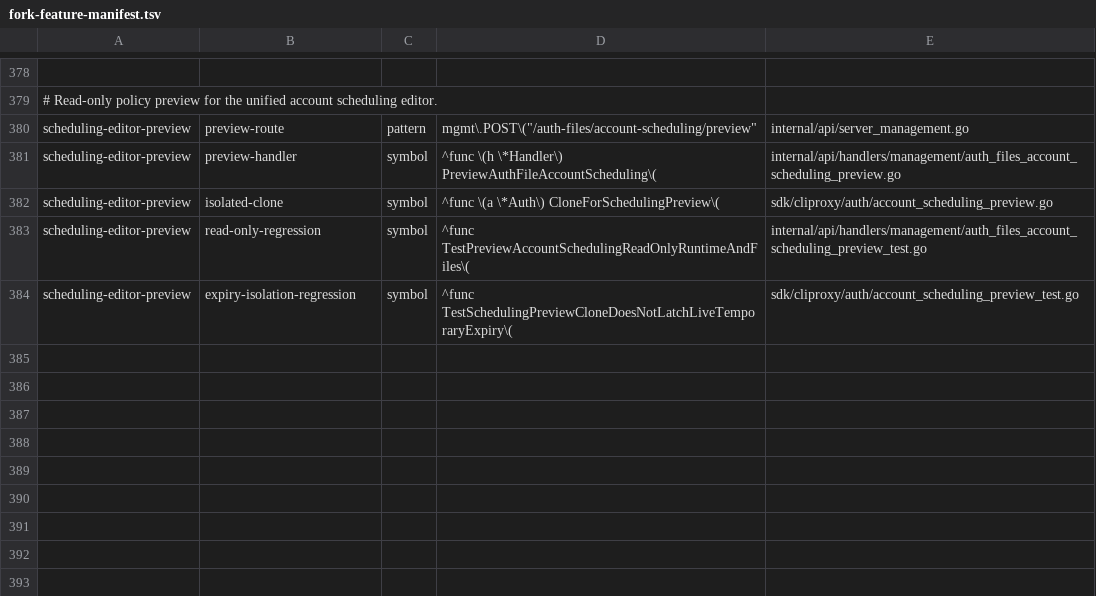
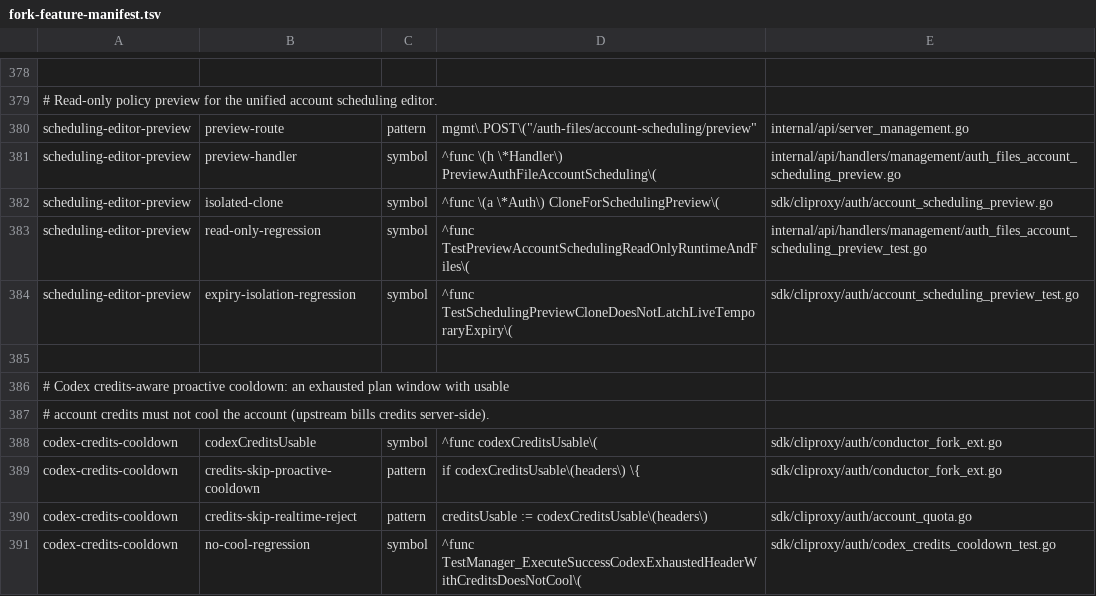
Before and after one commit to 0xTract0r/CLIProxyAPIPlus, a TSV file: scripts/upstream-sync/fork-feature-manifest.tsv, drawn as a sheet; only a part is shown, gaps mark what is left out.

```diff
--- a/scripts/upstream-sync/fork-feature-manifest.tsv
+++ b/scripts/upstream-sync/fork-feature-manifest.tsv
@@ -384 +384,8 @@ scheduling-editor-preview	read-only-regression	symbol	^func TestPreviewAccountSc
 scheduling-editor-preview	expiry-isolation-regression	symbol	^func TestSchedulingPreviewCloneDoesNotLatchLiveTemporaryExpiry\(	sdk/cliproxy/auth/account_scheduling_preview_test.go
+
+# Codex credits-aware proactive cooldown: an exhausted plan window with usable
+# account credits must not cool the account (upstream bills credits server-side).
+codex-credits-cooldown	codexCreditsUsable	symbol	^func codexCreditsUsable\(	sdk/cliproxy/auth/conductor_fork_ext.go
+codex-credits-cooldown	credits-skip-proactive-cooldown	pattern	if codexCreditsUsable\(headers\) \{	sdk/cliproxy/auth/conductor_fork_ext.go
+codex-credits-cooldown	credits-skip-realtime-reject	pattern	creditsUsable := codexCreditsUsable\(headers\)	sdk/cliproxy/auth/account_quota.go
+codex-credits-cooldown	no-cool-regression	symbol	^func TestManager_ExecuteSuccessCodexExhaustedHeaderWithCreditsDoesNotCool\(	sdk/cliproxy/auth/codex_credits_cooldown_test.go
```
Also changed, not shown: 3 other files.
